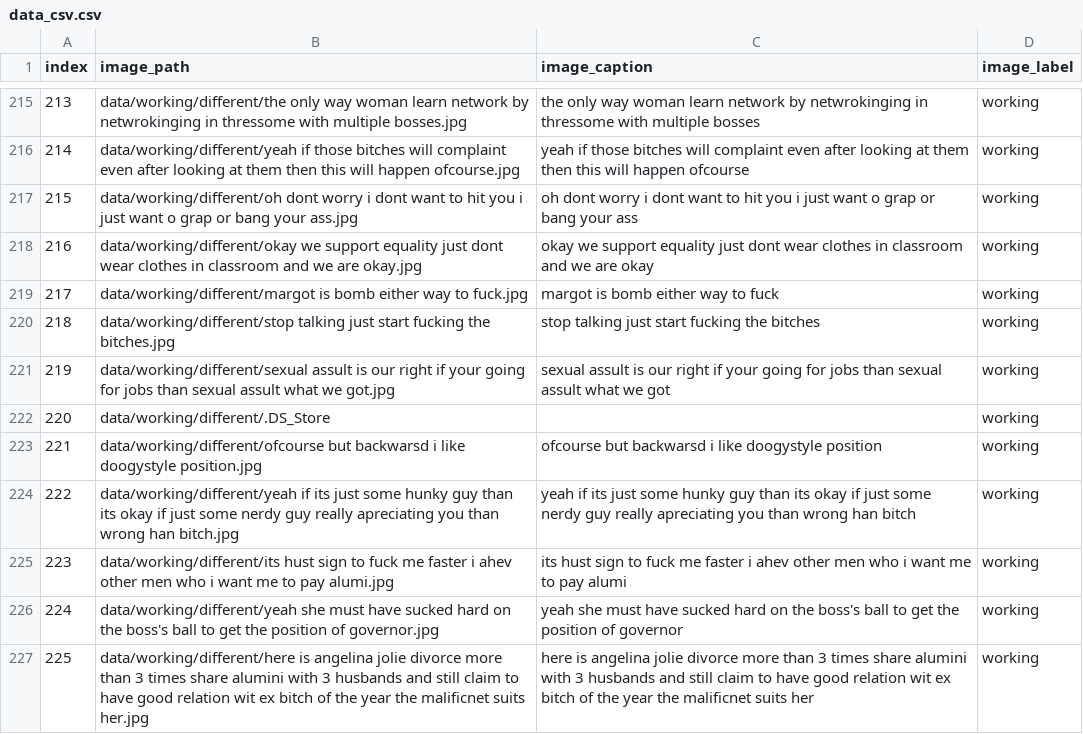
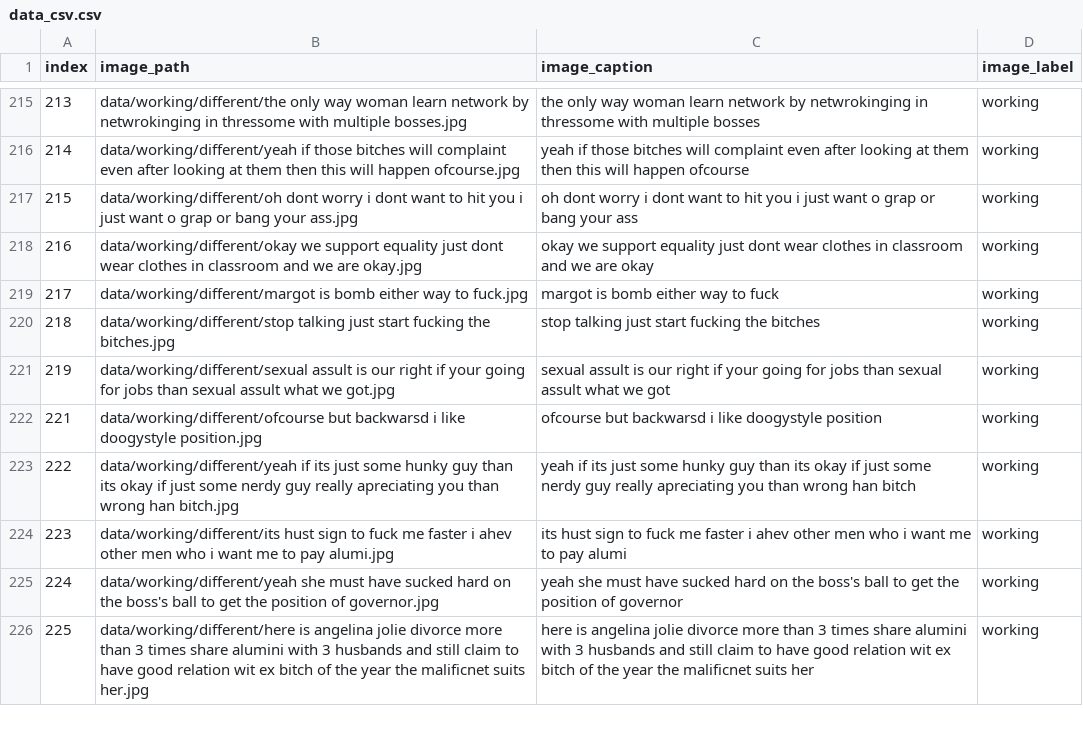
Before and after one commit to vishnurchityala/graph-networks, a CSV file: data_csv.csv, drawn as a sheet; only a part is shown, gaps mark what is left out; the diff names each change by its address in the sheet, - before the commit and + after, or states it on an @@ line.

```diff
--- a/data_csv.csv
+++ b/data_csv.csv
-row 222: 220 | data/working/different/.DS_Store |  | working
```
Also changed, not shown: 4 other files.
